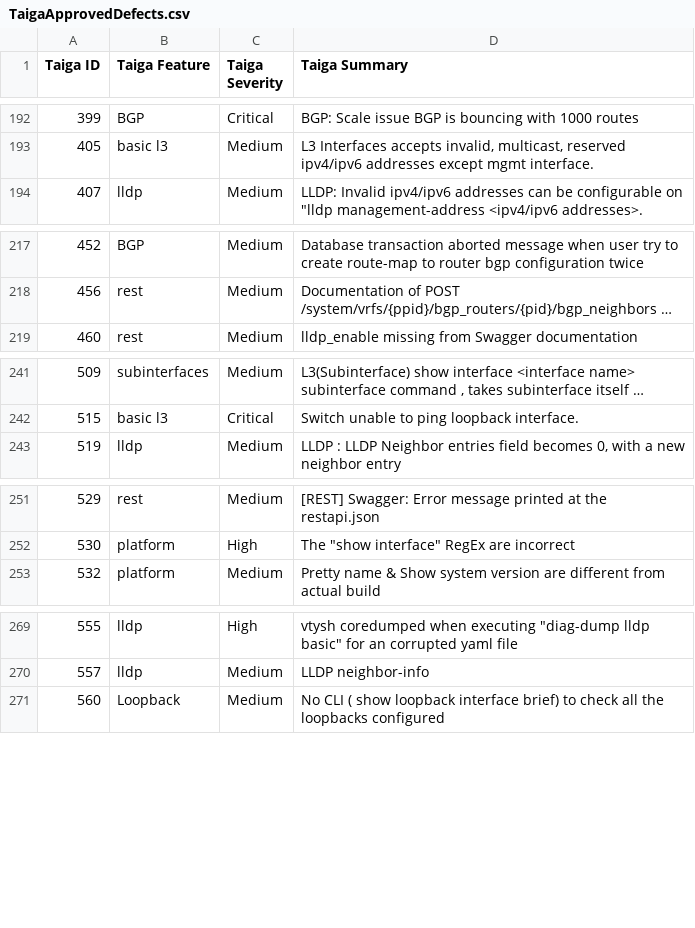
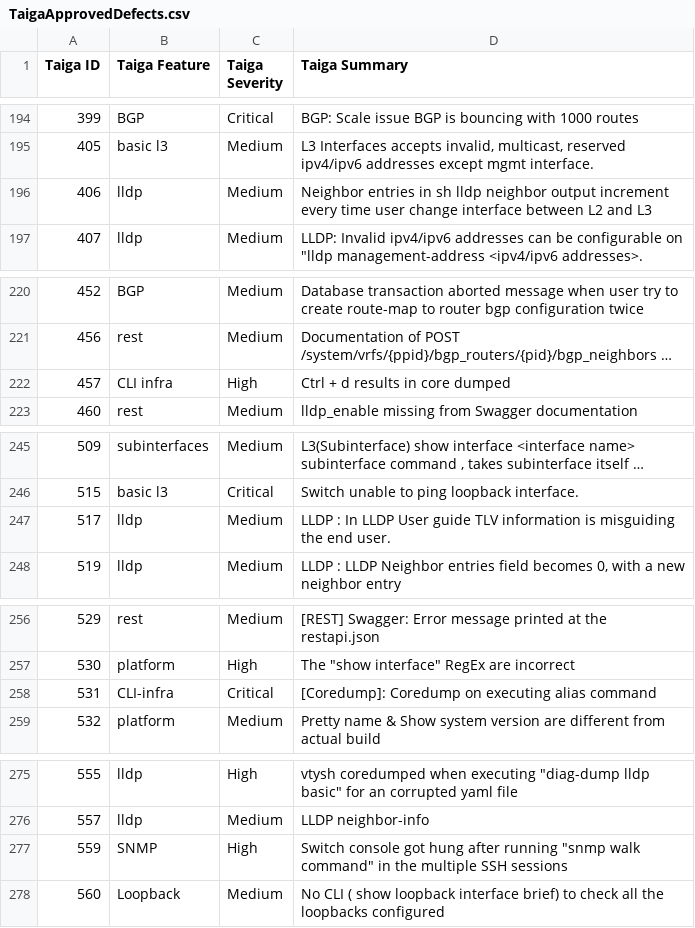
Before and after one commit to OpenSwitchNOS/openswitch-infra-commit-validation, a CSV file: TaigaApprovedDefects.csv, drawn as a sheet; only a part is shown, gaps mark what is left out; long unchanged cells end in …; the diff covers the shown part only; the diff names each change by its address in the sheet, - before the commit and + after, or states it on an @@ line.

```diff
--- a/TaigaApprovedDefects.csv
+++ b/TaigaApprovedDefects.csv
+row 196: 406 | lldp | Medium | Neighbor entries in sh lldp neighbor output increment every time user change interface between L2 and L3
+row 222: 457 | CLI infra | High | Ctrl + d results in core dumped
+row 247: 517 | lldp | Medium | LLDP : In LLDP User guide TLV information is misguiding the end user.
+row 258: 531 | CLI-infra | Critical | [Coredump]: Coredump on executing alias command
+row 277: 559 | SNMP | High | Switch console got hung after running "snmp walk command" in the multiple SSH sessions
```
Also changed, not shown: 20 added rows elsewhere in this file.
